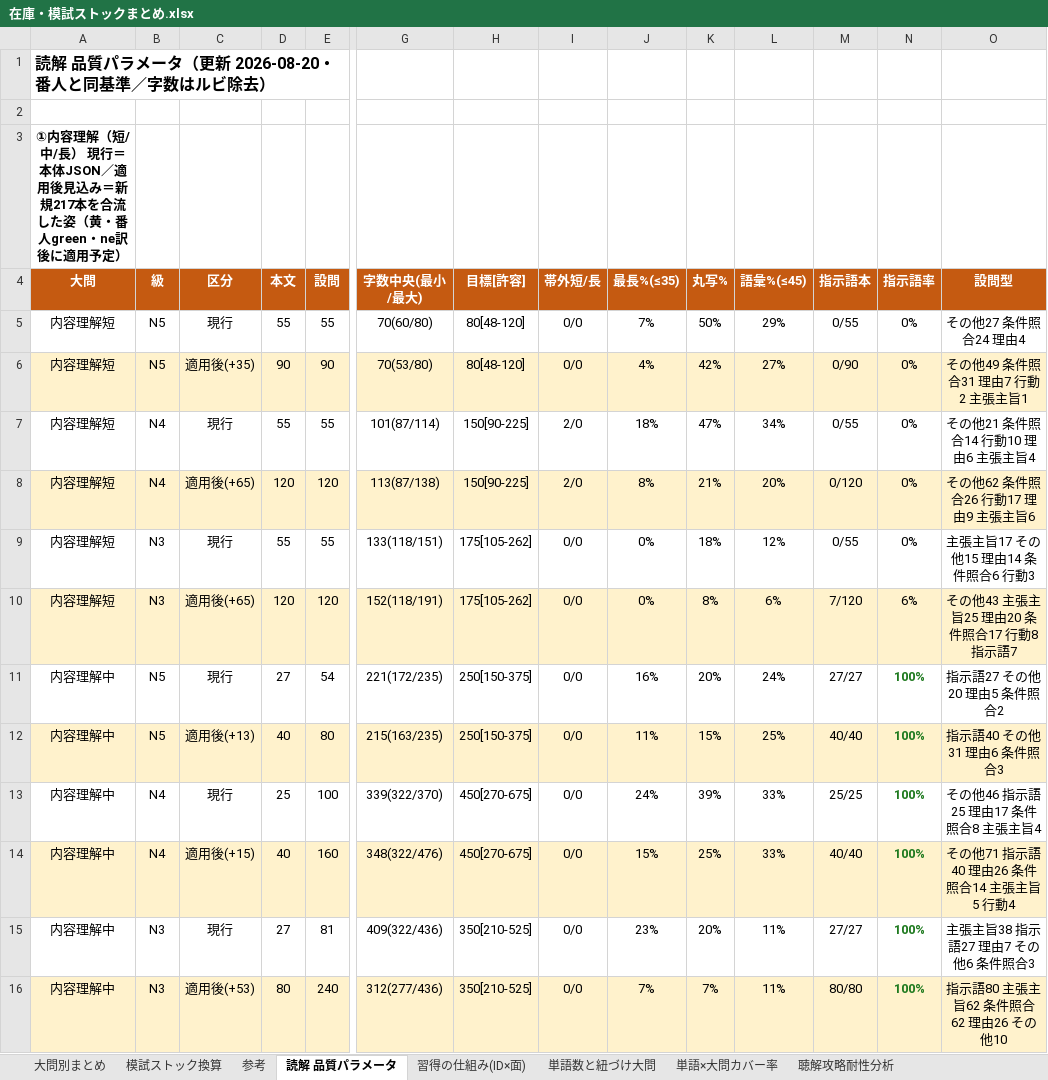
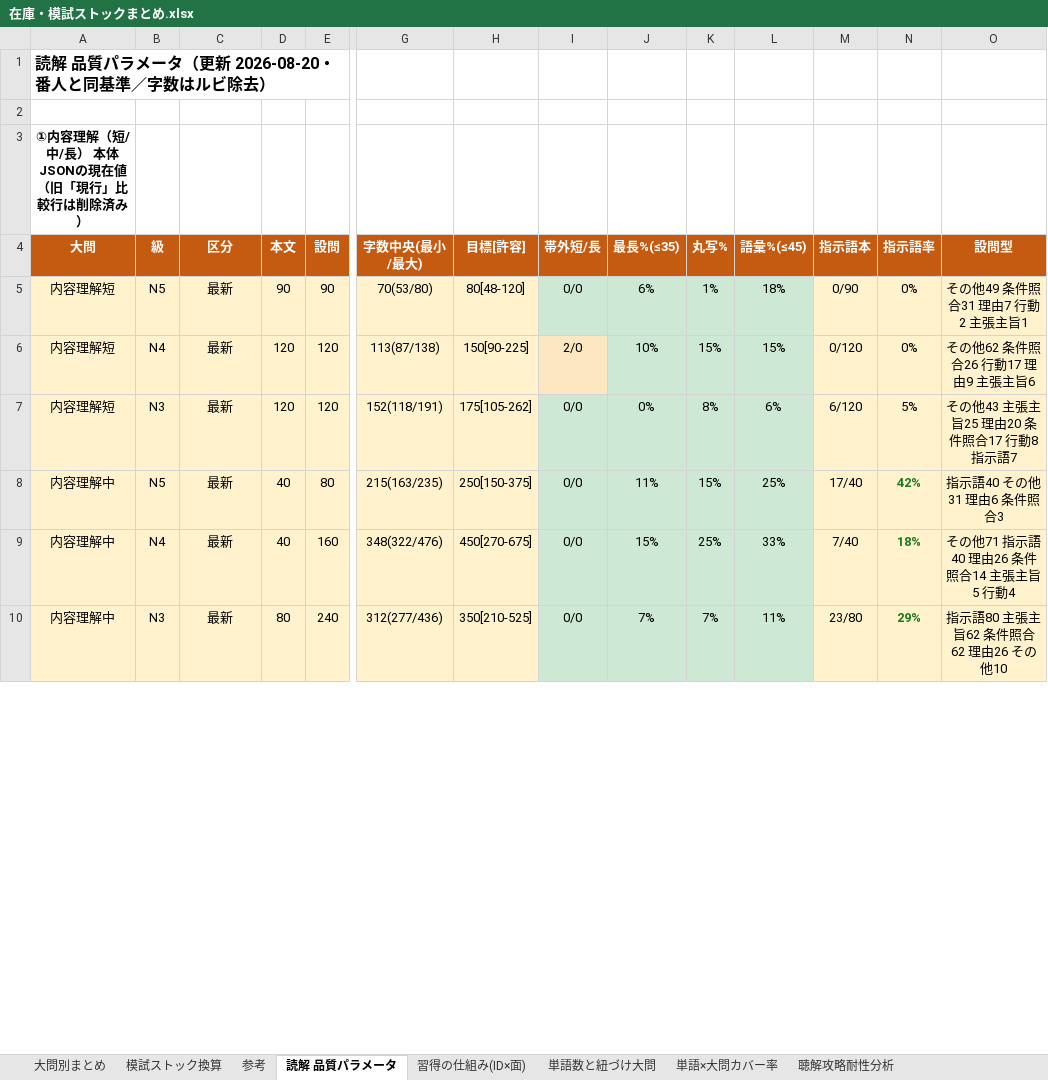
Before and after one commit to JinKato2020/safa-JLPT, an Excel workbook: memory/在庫・模試ストックまとめ.xlsx, sheet 読解 品質パラメータ, drawn as a sheet; only a part is shown, gaps mark what is left out; values as stored, in another font and other column widths than the file's, no borders; removed rows and columns are numbered as before the commit, all else as after; rows hold the shown columns only; the diff covers the shown part only; the diff names each change by its address in the sheet, - before the commit and + after, or states it on an @@ line.

```diff
--- a/memory/在庫・模試ストックまとめ.xlsx (sheet 読解 品質パラメータ)
+++ b/memory/在庫・模試ストックまとめ.xlsx (sheet 読解 品質パラメータ)
-A3 (大問): …/長） 現行＝本体JSON／適用後見込み＝新規217本を合流した姿（黄・番人green・ne訳後に適用予定）
+A3 (大問): …/長） 本体JSONの現在値（旧「現行」比較行は削除済み）
-row 5: 内容理解短 | N5 | 現行 | 55 | 55 | 70(60/80) | 80[48-120] | 0/0 | 7% | 50% | 29% | 0/55 | 0% | その他27 条件照合24 理由4
-C5 (区分): 適用後(+35)
+C5 (区分): 最新
-I5:L5 fill: #FFF2CC
+I5:L5 fill: #CDE8D4
-J5 (最長%(≤35)): 4%
+J5 (最長%(≤35)): 6%
-K5 (丸写%): 42%
+K5 (丸写%): 1%
-L5 (語彙%(≤45)): 27%
+L5 (語彙%(≤45)): 18%
-row 7: 内容理解短 | N4 | 現行 | 55 | 55 | 101(87/114) | 150[90-225] | 2/0 | 18% | 47% | 34% | 0/55 | 0% | その他21 条件照合14 行動10 理由6 主張主旨4
-C6 (区分): 適用後(+65)
+C6 (区分): 最新
-J6 (最長%(≤35)): 8%
+J6 (最長%(≤35)): 10%
-J6:L6 fill: #FFF2CC
+J6:L6 fill: #CDE8D4
-K6 (丸写%): 21%
+K6 (丸写%): 15%
-L6 (語彙%(≤45)): 20%
+L6 (語彙%(≤45)): 15%
-row 9: 内容理解短 | N3 | 現行 | 55 | 55 | 133(118/151) | 175[105-262] | 0/0 | 0% | 18% | 12% | 0/55 | 0% | 主張主旨17 その他15 理由14 条件照合6 行動3
-C7 (区分): 適用後(+65)
+C7 (区分): 最新
-I7:L7 fill: #FFF2CC
+I7:L7 fill: #CDE8D4
-M7 (指示語本): 7/120
+M7 (指示語本): 6/120
-N7 (指示語率): 6%
+N7 (指示語率): 5%
-row 11: 内容理解中 | N5 | 現行 | 27 | 54 | 221(172/235) | 250[150-375] | 0/0 | 16% | 20% | 24% | 27/27 | 100% | 指示語27 その他20 理由5 条件照合2
-C8 (区分): 適用後(+13)
+C8 (区分): 最新
-I8:L8 fill: #FFF2CC
+I8:L8 fill: #CDE8D4
-M8 (指示語本): 40/40
+M8 (指示語本): 17/40
-N8 (指示語率): 100%
+N8 (指示語率): 42%
-row 13: 内容理解中 | N4 | 現行 | 25 | 100 | 339(322/370) | 450[270-675] | 0/0 | 24% | 39% | 33% | 25/25 | 100% | その他46 指示語25 理由17 条件照合8 主張主旨4
-C9 (区分): 適用後(+15)
+C9 (区分): 最新
-I9:L9 fill: #FFF2CC
+I9:L9 fill: #CDE8D4
-M9 (指示語本): 40/40
+M9 (指示語本): 7/40
-N9 (指示語率): 100%
+N9 (指示語率): 18%
-row 15: 内容理解中 | N3 | 現行 | 27 | 81 | 409(322/436) | 350[210-525] | 0/0 | 23% | 20% | 11% | 27/27 | 100% | 主張主旨38 指示語27 理由7 その他6 条件照合3
-C10 (区分): 適用後(+53)
+C10 (区分): 最新
-I10:L10 fill: #FFF2CC
+I10:L10 fill: #CDE8D4
-M10 (指示語本): 80/80
+M10 (指示語本): 23/80
-N10 (指示語率): 100%
+N10 (指示語率): 29%
```
Also changed, not shown: 8 added rows, 3 removed rows, 9 edited cells and cell formats elsewhere in this sheet, sheet 聴解 骨組みパラメータ分布, sheet 単語×大問カバー率, sheet 聴解攻略耐性分析, 17 other files.
